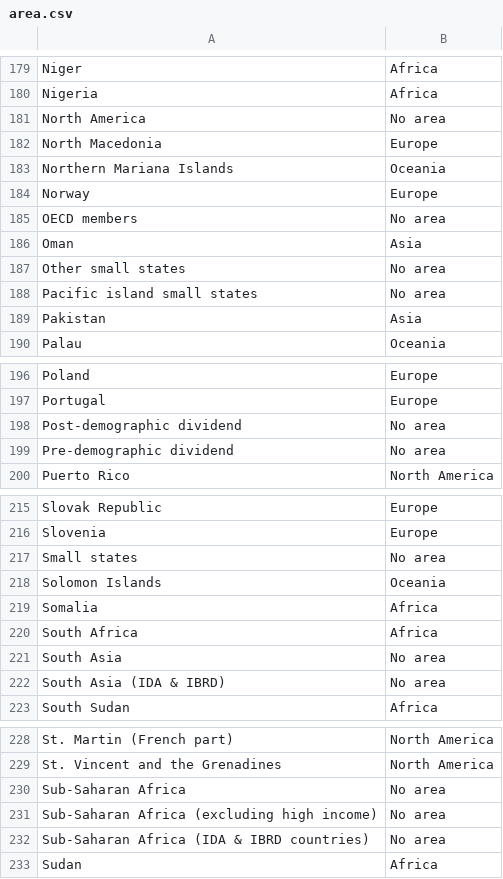
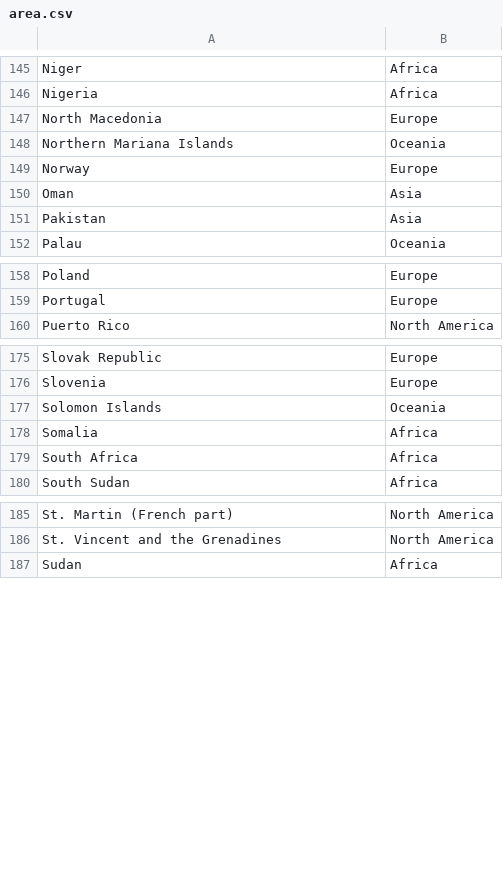
Before and after one commit to chumajin-mlcat/udemy-pythonbeginner, a CSV file: Session5/sample/area.csv, drawn as a sheet; only a part is shown, gaps mark what is left out; the diff covers the shown part only.

Commit message:
area update

```diff
--- a/Session5/sample/area.csv
+++ b/Session5/sample/area.csv
@@ -180,3 +146,2 @@ Niger,Africa
 Nigeria,Africa
-North America,No area
 North Macedonia,Europe
@@ -184,6 +149,3 @@ Northern Mariana Islands,Oceania
 Norway,Europe
-OECD members,No area
 Oman,Asia
-Other small states,No area
-Pacific island small states,No area
 Pakistan,Asia
@@ -197,4 +159,2 @@ Poland,Europe
 Portugal,Europe
-Post-demographic dividend,No area
-Pre-demographic dividend,No area
 Puerto Rico,North America
@@ -216,3 +176,2 @@ Slovak Republic,Europe
 Slovenia,Europe
-Small states,No area
 Solomon Islands,Oceania
@@ -220,4 +179,2 @@ Somalia,Africa
 South Africa,Africa
-South Asia,No area
-South Asia (IDA & IBRD),No area
 South Sudan,Africa
@@ -229,5 +186,2 @@ St. Martin (French part),North America
 St. Vincent and the Grenadines,North America
-Sub-Saharan Africa,No area
-Sub-Saharan Africa (excluding high income),No area
-Sub-Saharan Africa (IDA & IBRD countries),No area
 Sudan,Africa
```
Also changed, not shown: 36 removed rows elsewhere in this file.
